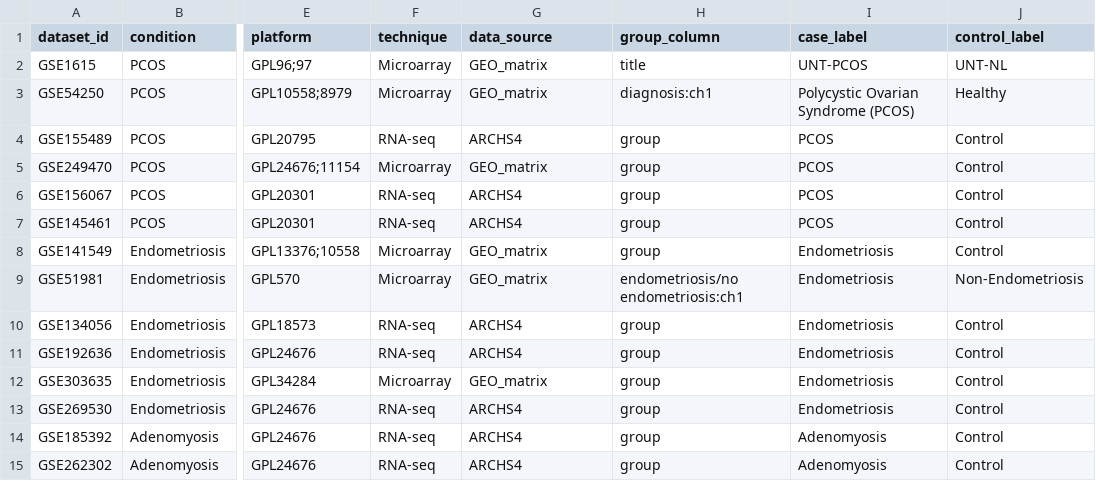
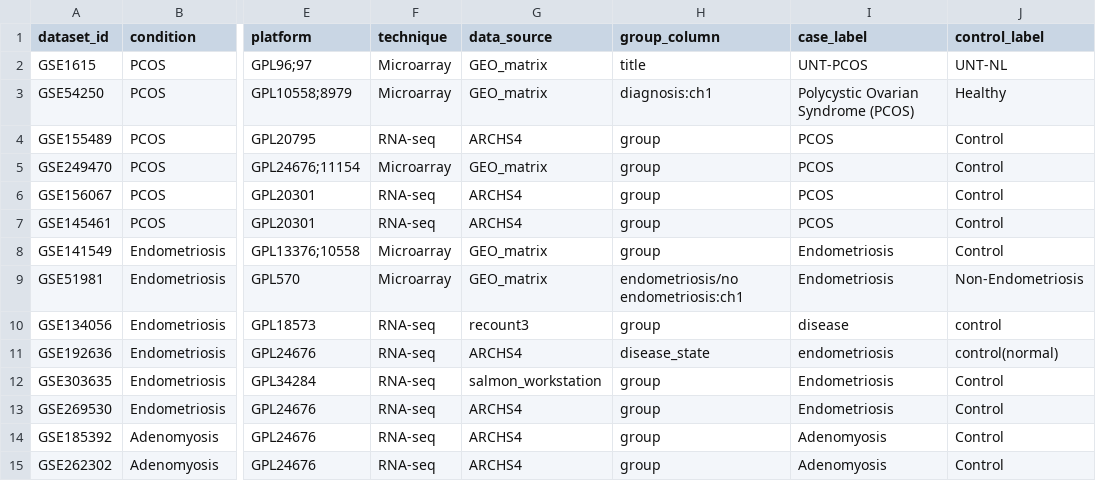
Before and after one commit to sanikam484/gyne-deg-atlas, a CSV file: config/samplesheet.csv, drawn as a sheet; only a part is shown, gaps mark what is left out; the diff names each change by its address in the sheet, - before the commit and + after, or states it on an @@ line.

Commit message:
Update metadata for GSE134056 GSE192636 and GSE303635

```diff
--- a/config/samplesheet.csv
+++ b/config/samplesheet.csv
-G10 (data_source): ARCHS4
+G10 (data_source): recount3
-I10 (case_label): Endometriosis
+I10 (case_label): disease
-J10 (control_label): Control
+J10 (control_label): control
-H11 (group_column): group
+H11 (group_column): disease_state
-I11 (case_label): Endometriosis
+I11 (case_label): endometriosis
-J11 (control_label): Control
+J11 (control_label): control(normal)
-F12 (technique): Microarray
+F12 (technique): RNA-seq
-G12 (data_source): GEO_matrix
+G12 (data_source): salmon_workstation
```
